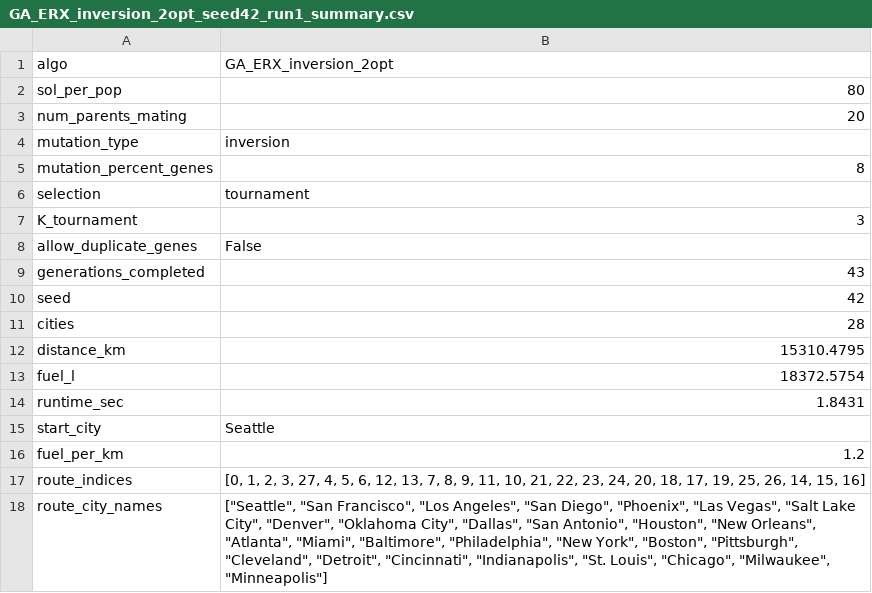
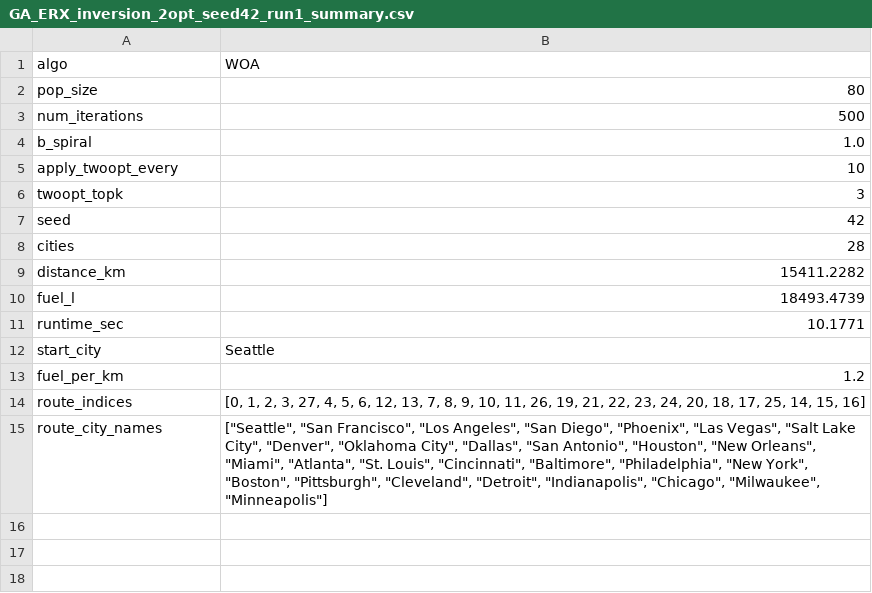
Before and after one commit to AndrejDusanic/Poredjenje-heuristickih-metoda-u-problemu-trgovackog-putnika, a CSV file: results/GA_ERX_inversion_2opt_seed42_run1_summary.csv, drawn as a sheet.

```diff
--- a/results/GA_ERX_inversion_2opt_seed42_run1_summary.csv
+++ b/results/GA_ERX_inversion_2opt_seed42_run1_summary.csv
@@ -1,18 +1,15 @@
-algo,GA_ERX_inversion_2opt
-sol_per_pop,80
-num_parents_mating,20
-mutation_type,inversion
-mutation_percent_genes,8
-selection,tournament
-K_tournament,3
-allow_duplicate_genes,False
-generations_completed,43
+algo,WOA
+pop_size,80
+num_iterations,500
+b_spiral,1.0
+apply_twoopt_every,10
+twoopt_topk,3
 seed,42
 cities,28
-distance_km,15310.4795
-fuel_l,18372.5754
-runtime_sec,1.8431
+distance_km,15411.2282
+fuel_l,18493.4739
+runtime_sec,10.1771
 start_city,Seattle
 fuel_per_km,1.2
-route_indices,"[0, 1, 2, 3, 27, 4, 5, 6, 12, 13, 7, 8, 9, 11, 10, 21, 22, 23, 24, 20, 18, 17, 19, 25, 26, 14, 15, 16]"
-route_city_names,"[""Seattle"", ""San Francisco"", ""Los Angeles"", ""San Diego"", ""Phoenix"", ""Las Vegas"", ""Salt Lake City"", ""Denver"", ""Oklahoma City"", ""Dallas"", ""San Antonio"", ""Houston"", ""New Orleans"", ""Atlanta"", ""Miami"", ""Baltimore"", ""Philadelphia"", ""New York"", ""Boston"", ""Pittsburgh"", ""Cleveland"", ""Detroit"", ""Cincinnati"", ""Indianapolis"", ""St. Louis"", ""Chicago"", ""Milwaukee"", ""Minneapolis""]"
+route_indices,"[0, 1, 2, 3, 27, 4, 5, 6, 12, 13, 7, 8, 9, 10, 11, 26, 19, 21, 22, 23, 24, 20, 18, 17, 25, 14, 15, 16]"
+route_city_names,"[""Seattle"", ""San Francisco"", ""Los Angeles"", ""San Diego"", ""Phoenix"", ""Las Vegas"", ""Salt Lake City"", ""Denver"", ""Oklahoma City"", ""Dallas"", ""San Antonio"", ""Houston"", ""New Orleans"", ""Miami"", ""Atlanta"", ""St. Louis"", ""Cincinnati"", ""Baltimore"", ""Philadelphia"", ""New York"", ""Boston"", ""Pittsburgh"", ""Cleveland"", ""Detroit"", ""Indianapolis"", ""Chicago"", ""Milwaukee"", ""Minneapolis""]"
```
Also changed, not shown: 5 other files.
